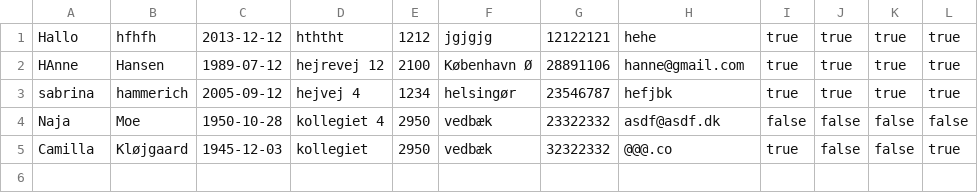
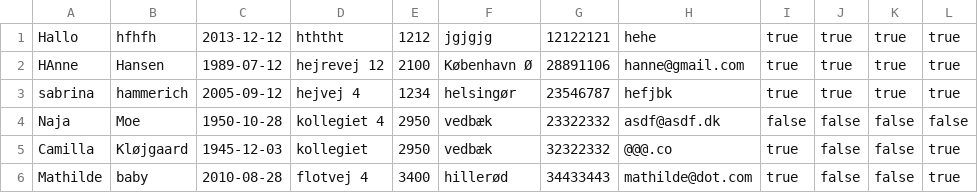
Before and after one commit to sabr5840/Delfinen-projekt-, a CSV file: Data/Members.csv, drawn as a sheet; the diff names each change by its address in the sheet, - before the commit and + after, or states it on an @@ line.

```diff
--- a/Data/Members.csv
+++ b/Data/Members.csv
+row 6: Mathilde | baby | 2010-08-28 | flotvej 4 | 3400 | hillerød | 34433443 | mathilde@dot.com | true | false | false | true
```
Also changed, not shown: 2 other files.
